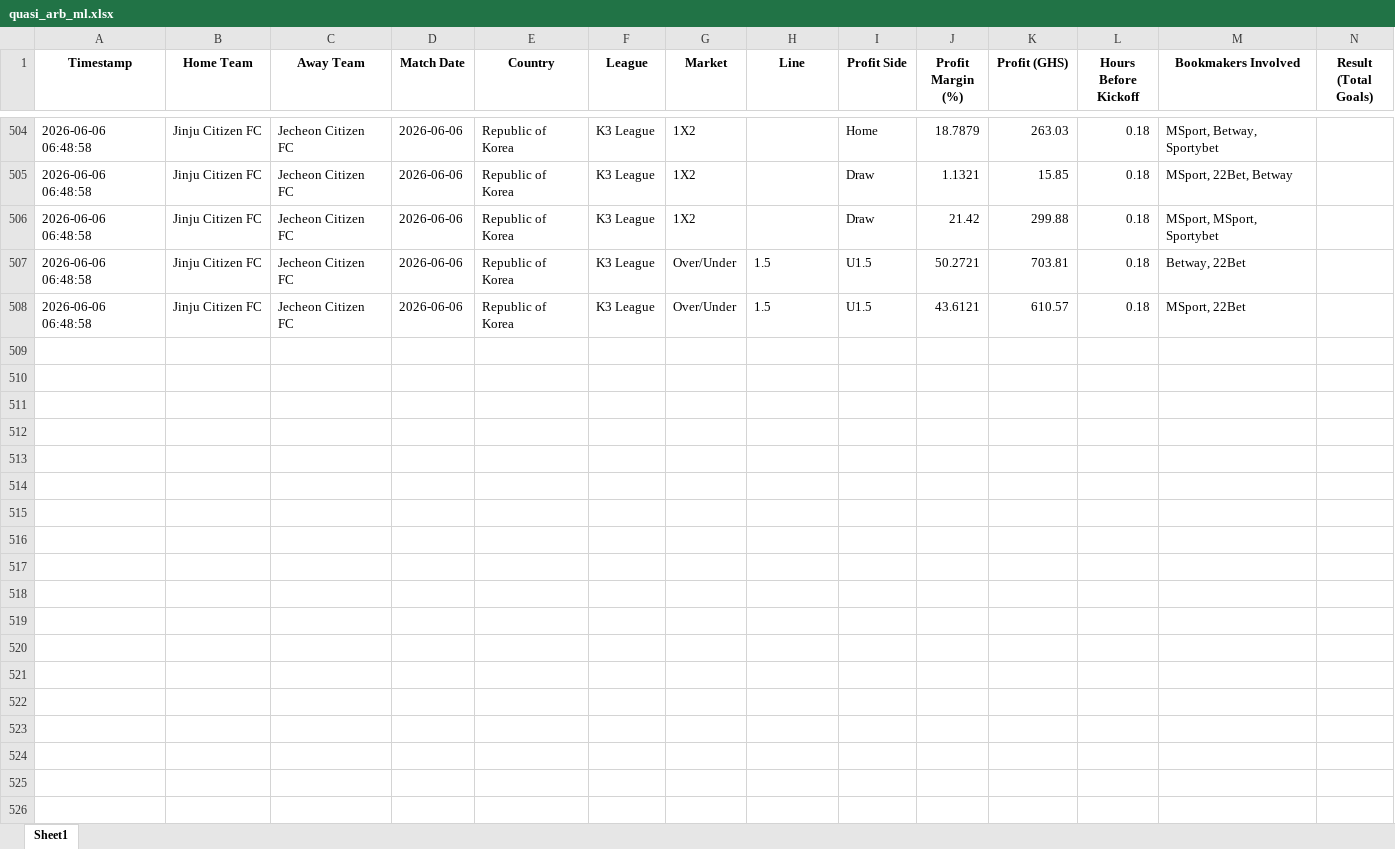
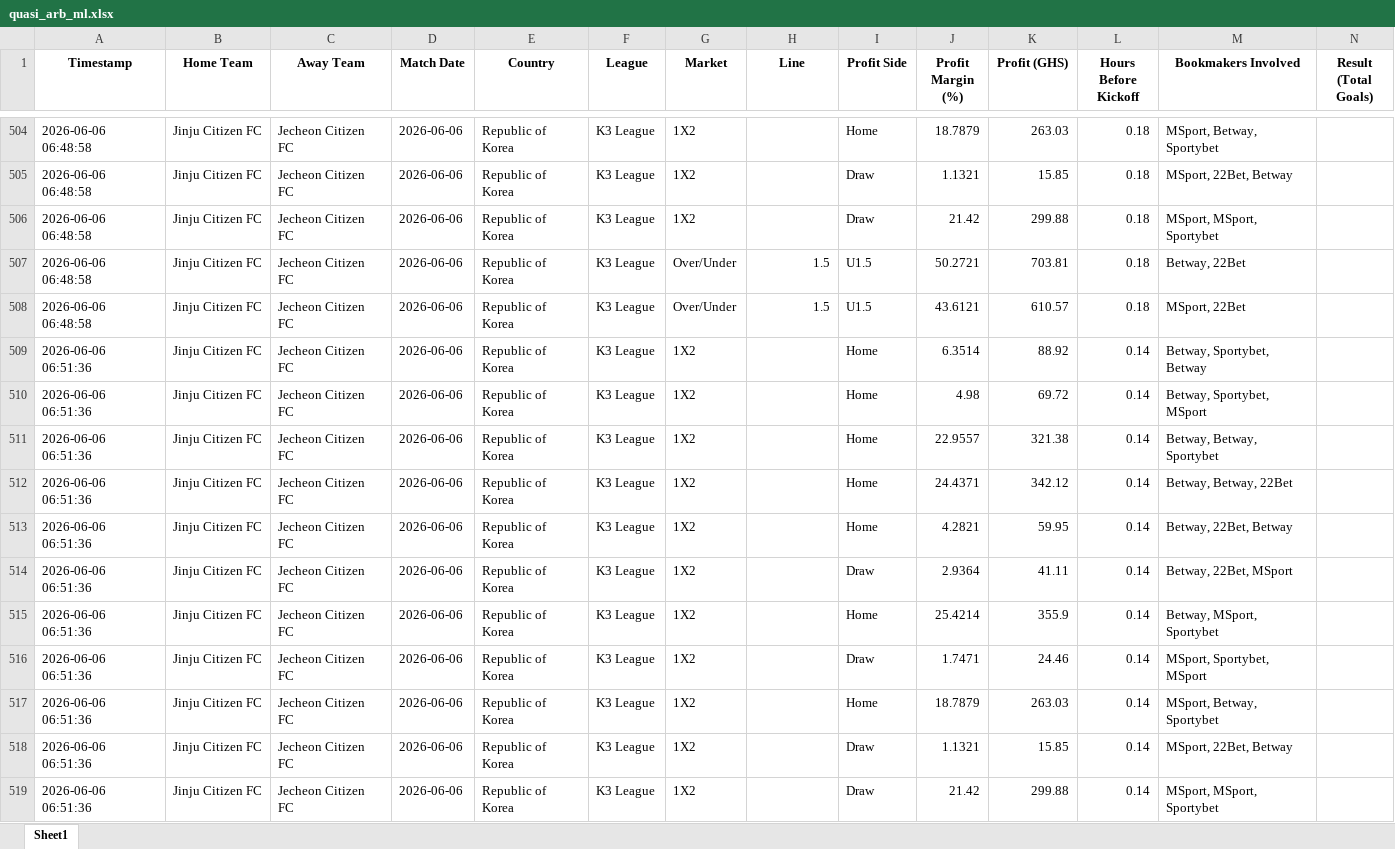
Before and after one commit to ErasmusDuah/ghanaian-odds-market-inefficiency-analysis-system, an Excel workbook: football/data/quasi_arb_ml.xlsx, sheet Sheet1, drawn as a sheet; only a part is shown, gaps mark what is left out; values as stored, in another font and other column widths than the file's, no borders; rows hold the shown columns only; the diff names each change by its address in the sheet, - before the commit and + after, or states it on an @@ line.

Commit message:
Auto-update intensive arbitrage results (Scan #10)

```diff
--- a/football/data/quasi_arb_ml.xlsx (sheet Sheet1)
+++ b/football/data/quasi_arb_ml.xlsx (sheet Sheet1)
-H507:H508 alignment: left
+H507:H508 alignment: right
+row 509: 2026-06-06 06:51:36 | Jinju Citizen FC | Jecheon Citizen FC | 2026-06-06 | Republic of Korea | K3 League | 1X2 |  | Home | 6.3514 | 88.92 | 0.14 | Betway, Sportybet, Betway
+row 510: 2026-06-06 06:51:36 | Jinju Citizen FC | Jecheon Citizen FC | 2026-06-06 | Republic of Korea | K3 League | 1X2 |  | Home | 4.98 | 69.72 | 0.14 | Betway, Sportybet, MSport
+row 511: 2026-06-06 06:51:36 | Jinju Citizen FC | Jecheon Citizen FC | 2026-06-06 | Republic of Korea | K3 League | 1X2 |  | Home | 22.9557 | 321.38 | 0.14 | Betway, Betway, Sportybet
+row 512: 2026-06-06 06:51:36 | Jinju Citizen FC | Jecheon Citizen FC | 2026-06-06 | Republic of Korea | K3 League | 1X2 |  | Home | 24.4371 | 342.12 | 0.14 | Betway, Betway, 22Bet
+row 513: 2026-06-06 06:51:36 | Jinju Citizen FC | Jecheon Citizen FC | 2026-06-06 | Republic of Korea | K3 League | 1X2 |  | Home | 4.2821 | 59.95 | 0.14 | Betway, 22Bet, Betway
+row 514: 2026-06-06 06:51:36 | Jinju Citizen FC | Jecheon Citizen FC | 2026-06-06 | Republic of Korea | K3 League | 1X2 |  | Draw | 2.9364 | 41.11 | 0.14 | Betway, 22Bet, MSport
+row 515: 2026-06-06 06:51:36 | Jinju Citizen FC | Jecheon Citizen FC | 2026-06-06 | Republic of Korea | K3 League | 1X2 |  | Home | 25.4214 | 355.9 | 0.14 | Betway, MSport, Sportybet
+row 516: 2026-06-06 06:51:36 | Jinju Citizen FC | Jecheon Citizen FC | 2026-06-06 | Republic of Korea | K3 League | 1X2 |  | Draw | 1.7471 | 24.46 | 0.14 | MSport, Sportybet, MSport
+row 517: 2026-06-06 06:51:36 | Jinju Citizen FC | Jecheon Citizen FC | 2026-06-06 | Republic of Korea | K3 League | 1X2 |  | Home | 18.7879 | 263.03 | 0.14 | MSport, Betway, Sportybet
+row 518: 2026-06-06 06:51:36 | Jinju Citizen FC | Jecheon Citizen FC | 2026-06-06 | Republic of Korea | K3 League | 1X2 |  | Draw | 1.1321 | 15.85 | 0.14 | MSport, 22Bet, Betway
+row 519: 2026-06-06 06:51:36 | Jinju Citizen FC | Jecheon Citizen FC | 2026-06-06 | Republic of Korea | K3 League | 1X2 |  | Draw | 21.42 | 299.88 | 0.14 | MSport, MSport, Sportybet
```
Also changed, not shown: 1 other file.
